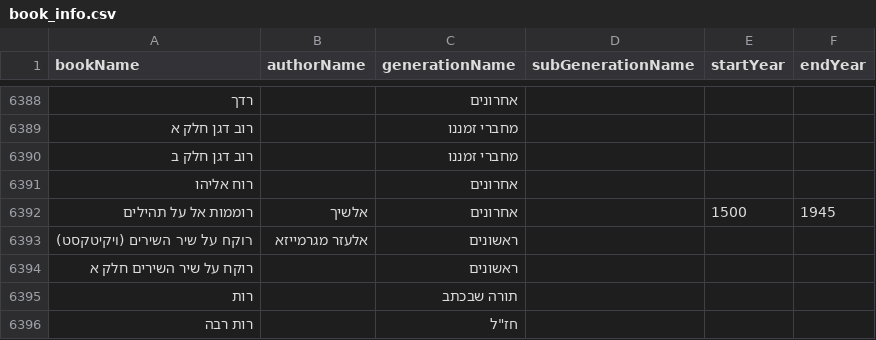
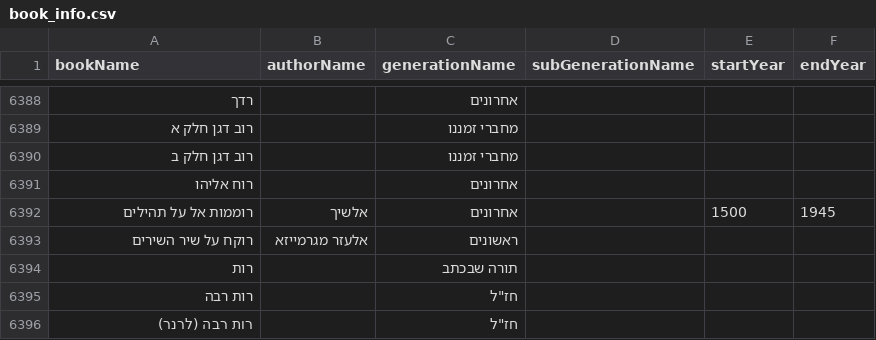
Before and after one commit to Bshlomecha/otzaria-library, a CSV file: ForDB/book_info.csv, drawn as a sheet; only a part is shown, gaps mark what is left out; the shorter side is filled out with more unchanged rows.

Commit message:
רוקח על שיר השירים: הסרת העותק החלקי של דיקטה, נוסח ויקיטקסט בשם הרגיל
- דיקטה (חלק א, פרקים א-ד) הועבר ל-extraBooks/דיקטה; dicta_state: extra-only, כך שלא ייובא שוב.
  43 התיקונים שלו ב-post_convert_fixes.tsv הוסרו (אף צורה שגויה מהם אינה מופיעה בנוסח ויקיטקסט).
- ויקיטקסט (פרקים א-ח): "רוקח על שיר השירים (ויקיטקסט)" -> "רוקח על שיר השירים", כולל ספר ההערות, קובץ הקישורים ו-path_2.
- המרשמים: שורות דיקטה הוסרו, שורות ויקיטקסט שונו לשם החדש; lineage חושב מחדש.
- dicta_sync reconcile --state: לשמור לקובץ שניתן ולא לקובץ המצב האמיתי.

```diff
--- a/ForDB/book_info.csv
+++ b/ForDB/book_info.csv
@@ -6392,4 +6392,3 @@ bookName,authorName,generationName,subGenerationName,startYear,endYear
 "רוממות אל על תהילים","אלשיך","אחרונים","","1500","1945"
-"רוקח על שיר השירים (ויקיטקסט)","אלעזר מגרמייזא","ראשונים","","",""
-"רוקח על שיר השירים חלק א","","ראשונים","","",""
+"רוקח על שיר השירים","אלעזר מגרמייזא","ראשונים","","",""
 "רות","","תורה שבכתב","","",""
```
Also changed, not shown: DictaToOtzaria/post_convert_fixes.tsv, 10 other files.
